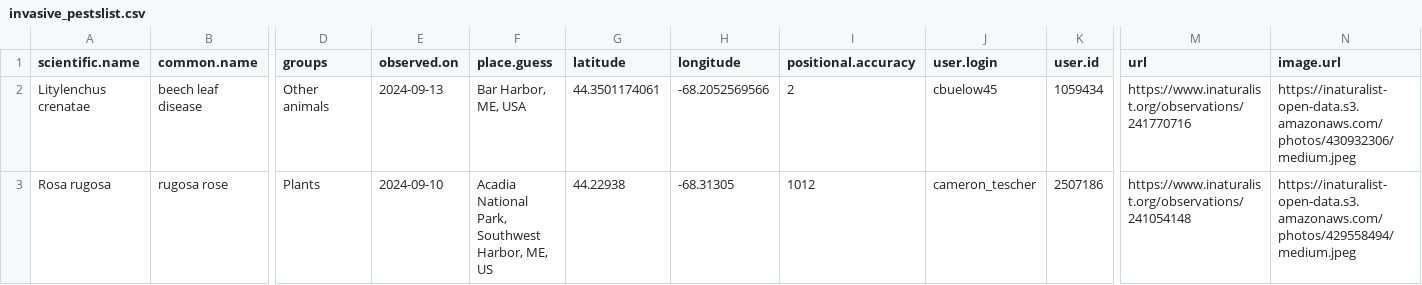
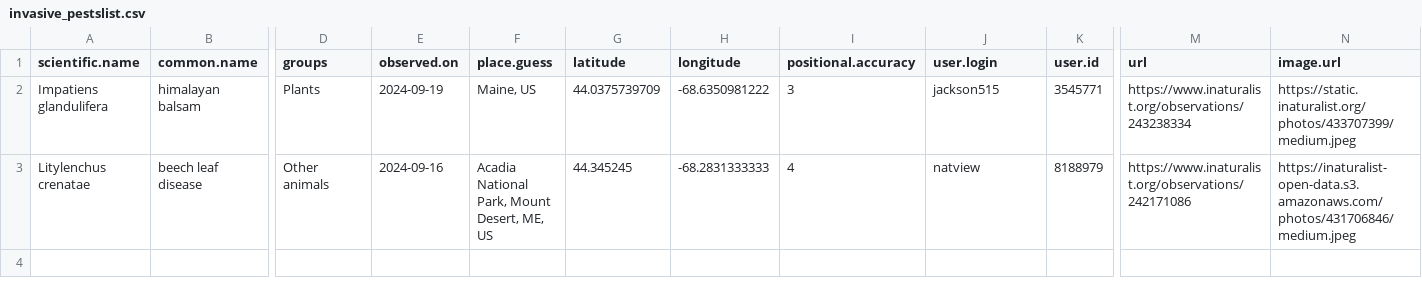
Before and after one commit to Kylelima21/ANP_managers_report, a CSV file: email_alerts/outputs/invasive_pestslist.csv, drawn as a sheet; only a part is shown, gaps mark what is left out; removed rows and columns are numbered as before the commit, all else as after; rows hold the shown columns only; the diff names each change by its address in the sheet, - before the commit and + after, or states it on an @@ line.

```diff
--- a/email_alerts/outputs/invasive_pestslist.csv
+++ b/email_alerts/outputs/invasive_pestslist.csv
+row 2: Impatiens glandulifera | himalayan balsam | Plants | 2024-09-19 | Maine, US | 44.0375739709 | -68.6350981222 | 3 | jackson515 | 3545771 | https://www.inaturalist.org/observations/243238334 | https://static.inaturalist.org/photos/433707399/medium.jpeg
-E3 (observed.on): 2024-09-13
+E3 (observed.on): 2024-09-16
-F3 (place.guess): Bar Harbor, ME, USA
+F3 (place.guess): Acadia National Park, Mount Desert, ME, US
-G3 (latitude): 44.3501174061
+G3 (latitude): 44.345245
-H3 (longitude): -68.2052569566
+H3 (longitude): -68.2831333333
-I3 (positional.accuracy): 2
+I3 (positional.accuracy): 4
-J3 (user.login): cbuelow45
+J3 (user.login): natview
-K3 (user.id): 1059434
+K3 (user.id): 8188979
-M3 (url): https://www.inaturalist.org/observations/241770716
+M3 (url): https://www.inaturalist.org/observations/242171086
-N3 (image.url): https://inaturalist-open-data.s3.amazonaws.com/photos/430932306/medium.jpeg
+N3 (image.url): https://inaturalist-open-data.s3.amazonaws.com/photos/431706846/medium.jpeg
-row 3: Rosa rugosa | rugosa rose | Plants | 2024-09-10 | Acadia National Park, Southwest Harbor, ME, US | 44.22938 | -68.31305 | 1012 | cameron_tescher | 2507186 | https://www.inaturalist.org/observations/241054148 | https://inaturalist-open-data.s3.amazonaws.com/photos/429558494/medium.jpeg
```
Also changed, not shown: email_alerts/outputs/rare_specieslist.csv, email_alerts/outputs/te_specieslist.csv, 3 other files.
